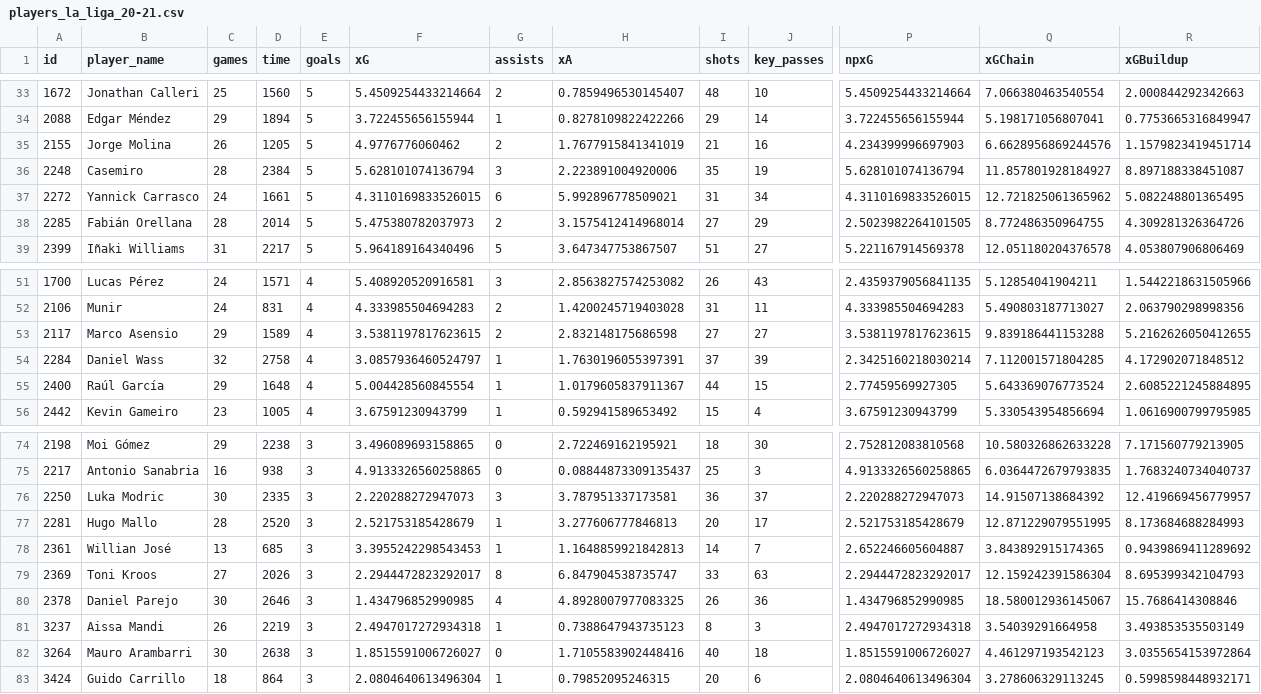
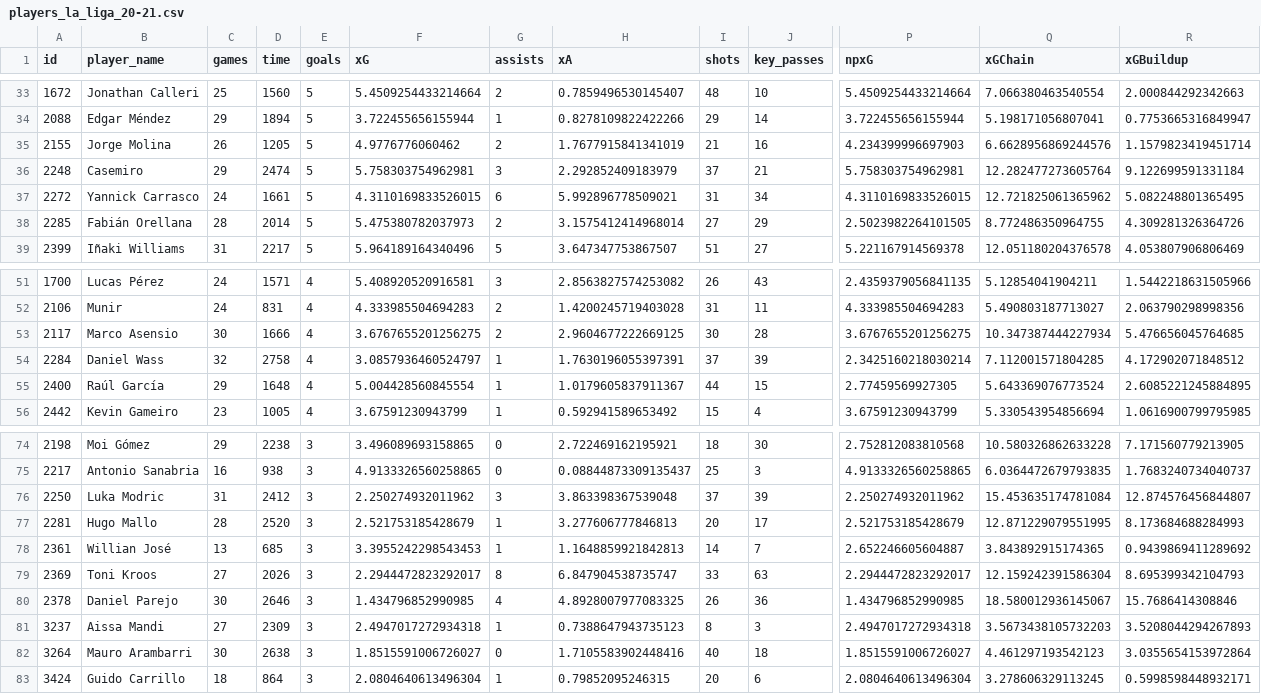
Before and after one commit to douglasbc/scraping-understat-dataset, a CSV file: datasets/la_liga/players_la_liga_20-21.csv, drawn as a sheet; only a part is shown, gaps mark what is left out; the diff covers the shown part only; the diff names each change by its address in the sheet, - before the commit and + after, or states it on an @@ line.

```diff
--- a/datasets/la_liga/players_la_liga_20-21.csv
+++ b/datasets/la_liga/players_la_liga_20-21.csv
-C36 (games): 28
+C36 (games): 29
-D36 (time): 2384
+D36 (time): 2474
-F36 (xG): 5.628101074136794
+F36 (xG): 5.758303754962981
-H36 (xA): 2.223891004920006
+H36 (xA): 2.292852409183979
-I36 (shots): 35
+I36 (shots): 37
-J36 (key_passes): 19
+J36 (key_passes): 21
-P36 (npxG): 5.628101074136794
+P36 (npxG): 5.758303754962981
-Q36 (xGChain): 11.857801928184927
+Q36 (xGChain): 12.282477273605764
-R36 (xGBuildup): 8.897188338451087
+R36 (xGBuildup): 9.122699591331184
-C53 (games): 29
+C53 (games): 30
-D53 (time): 1589
+D53 (time): 1666
-F53 (xG): 3.5381197817623615
+F53 (xG): 3.6767655201256275
-H53 (xA): 2.832148175686598
+H53 (xA): 2.9604677222669125
-I53 (shots): 27
+I53 (shots): 30
-J53 (key_passes): 27
+J53 (key_passes): 28
-P53 (npxG): 3.5381197817623615
+P53 (npxG): 3.6767655201256275
-Q53 (xGChain): 9.839186441153288
+Q53 (xGChain): 10.347387444227934
-R53 (xGBuildup): 5.2162626050412655
+R53 (xGBuildup): 5.476656045764685
-C76 (games): 30
+C76 (games): 31
-D76 (time): 2335
+D76 (time): 2412
-F76 (xG): 2.220288272947073
+F76 (xG): 2.250274932011962
-H76 (xA): 3.787951337173581
+H76 (xA): 3.863398367539048
-I76 (shots): 36
+I76 (shots): 37
-J76 (key_passes): 37
+J76 (key_passes): 39
-P76 (npxG): 2.220288272947073
+P76 (npxG): 2.250274932011962
-Q76 (xGChain): 14.91507138684392
+Q76 (xGChain): 15.453635174781084
-R76 (xGBuildup): 12.419669456779957
+R76 (xGBuildup): 12.874576456844807
-C81 (games): 26
+C81 (games): 27
-D81 (time): 2219
+D81 (time): 2309
-Q81 (xGChain): 3.54039291664958
+Q81 (xGChain): 3.5673438105732203
-R81 (xGBuildup): 3.493853535503149
+R81 (xGBuildup): 3.5208044294267893
```
Also changed, not shown: 151 edited cells elsewhere in this file, datasets/epl/players_epl_20-21.csv, datasets/serie_a/players_serie_a_20-21.csv, 4 other files.
